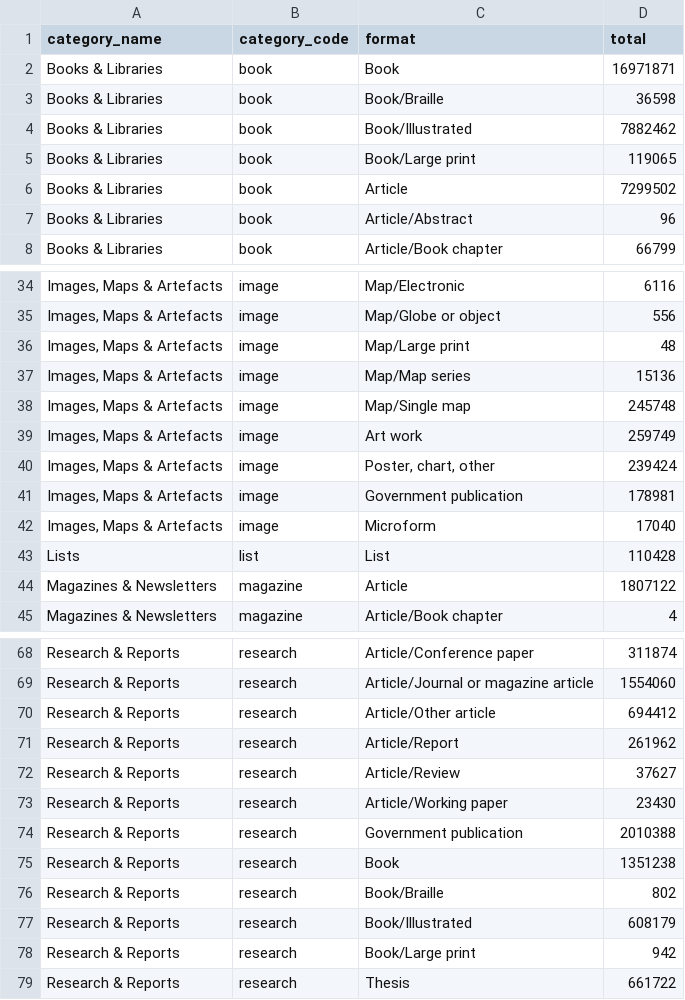
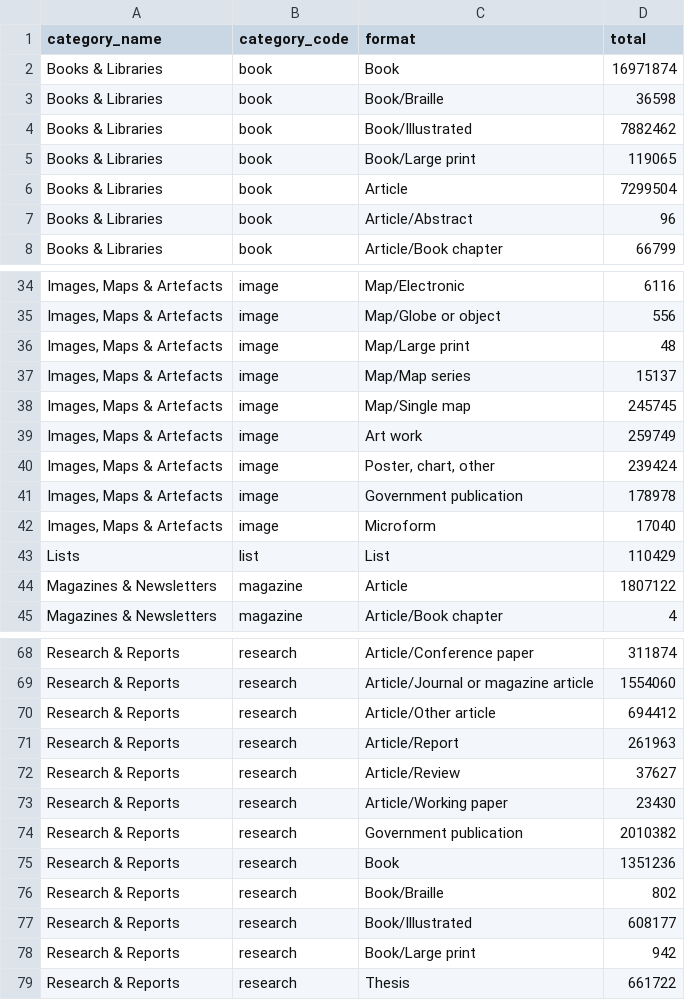
Before and after one commit to wragge/trove-zone-totals, a CSV file: data/trove-category-formats.csv, drawn as a sheet; only a part is shown, gaps mark what is left out; the diff covers the shown part only; the diff names each change by its address in the sheet, - before the commit and + after, or states it on an @@ line.

```diff
--- a/data/trove-category-formats.csv
+++ b/data/trove-category-formats.csv
-D2 (total): 16971871
+D2 (total): 16971874
-D6 (total): 7299502
+D6 (total): 7299504
-D37 (total): 15136
+D37 (total): 15137
-D38 (total): 245748
+D38 (total): 245745
-D41 (total): 178981
+D41 (total): 178978
-D43 (total): 110428
+D43 (total): 110429
-D71 (total): 261962
+D71 (total): 261963
-D74 (total): 2010388
+D74 (total): 2010382
-D75 (total): 1351238
+D75 (total): 1351236
-D77 (total): 608179
+D77 (total): 608177
```
Also changed, not shown: 4 edited cells elsewhere in this file, data/trove-category-totals.csv, data/trove-zone-formats.csv, 1 other file.
